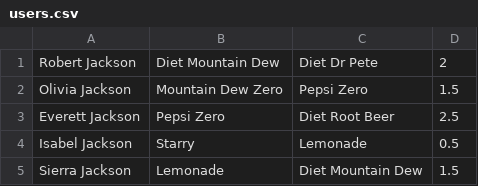
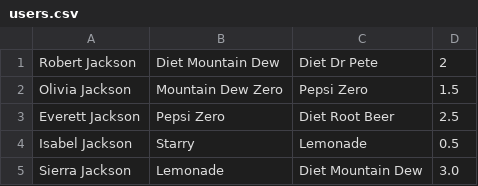
Before and after one commit to bobjackson-code/CIS152, a CSV file: users.csv, drawn as a sheet.

```diff
--- a/users.csv
+++ b/users.csv
@@ -4,2 +4,2 @@ Everett Jackson,Pepsi Zero,Diet Root Beer,2.5
 Isabel Jackson,Starry,Lemonade,0.5
-Sierra Jackson,Lemonade,Diet Mountain Dew,1.5
+Sierra Jackson,Lemonade,Diet Mountain Dew,3.0
```
Also changed, not shown: 8 other files.
